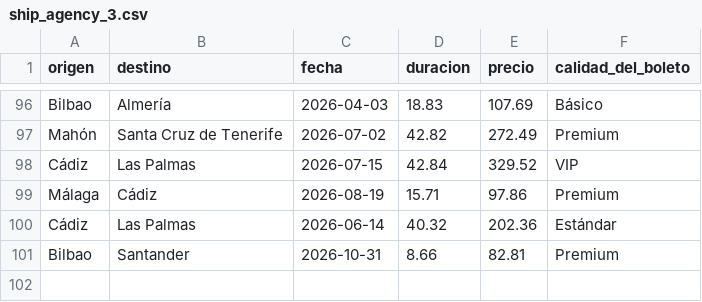
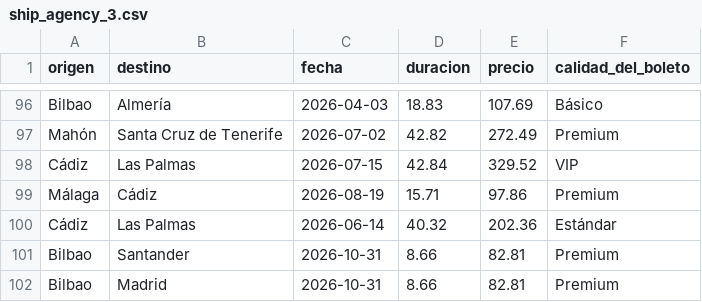
Before and after one commit to diegolozada13/SMA_proyecto, a CSV file: src/data/ship_agency_3.csv, drawn as a sheet; only a part is shown, gaps mark what is left out; the diff names each change by its address in the sheet, - before the commit and + after, or states it on an @@ line.

```diff
--- a/src/data/ship_agency_3.csv
+++ b/src/data/ship_agency_3.csv
+row 102: Bilbao | Madrid | 2026-10-31 | 8.66 | 82.81 | Premium
```
Also changed, not shown: 16 other files.
